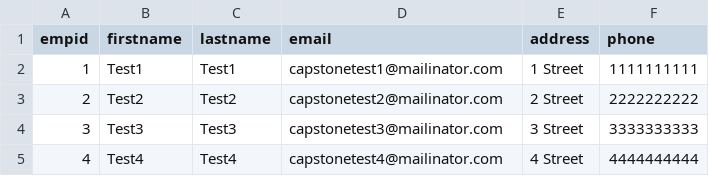
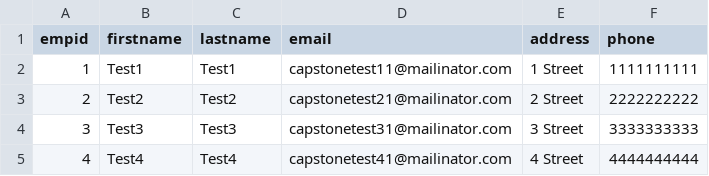
Before and after one commit to undecidedapollo/em-capstone-dev, a CSV file: testEmployees.csv, drawn as a sheet.

```diff
--- a/testEmployees.csv
+++ b/testEmployees.csv
@@ -1,5 +1,5 @@
 empid, firstname, lastname, email, address, phone
-1, Test1, Test1, capstonetest1@mailinator.com, 1 Street, 1111111111
-2, Test2, Test2, capstonetest2@mailinator.com, 2 Street, 2222222222
-3, Test3, Test3, capstonetest3@mailinator.com, 3 Street, 3333333333
-4, Test4, Test4, capstonetest4@mailinator.com, 4 Street, 4444444444
+1, Test1, Test1, capstonetest11@mailinator.com, 1 Street,1111111111
+2, Test2, Test2, capstonetest21@mailinator.com, 2 Street,2222222222
+3, Test3, Test3, capstonetest31@mailinator.com, 3 Street,3333333333
+4, Test4, Test4, capstonetest41@mailinator.com, 4 Street,4444444444
```
Also changed, not shown: 20 other files.
